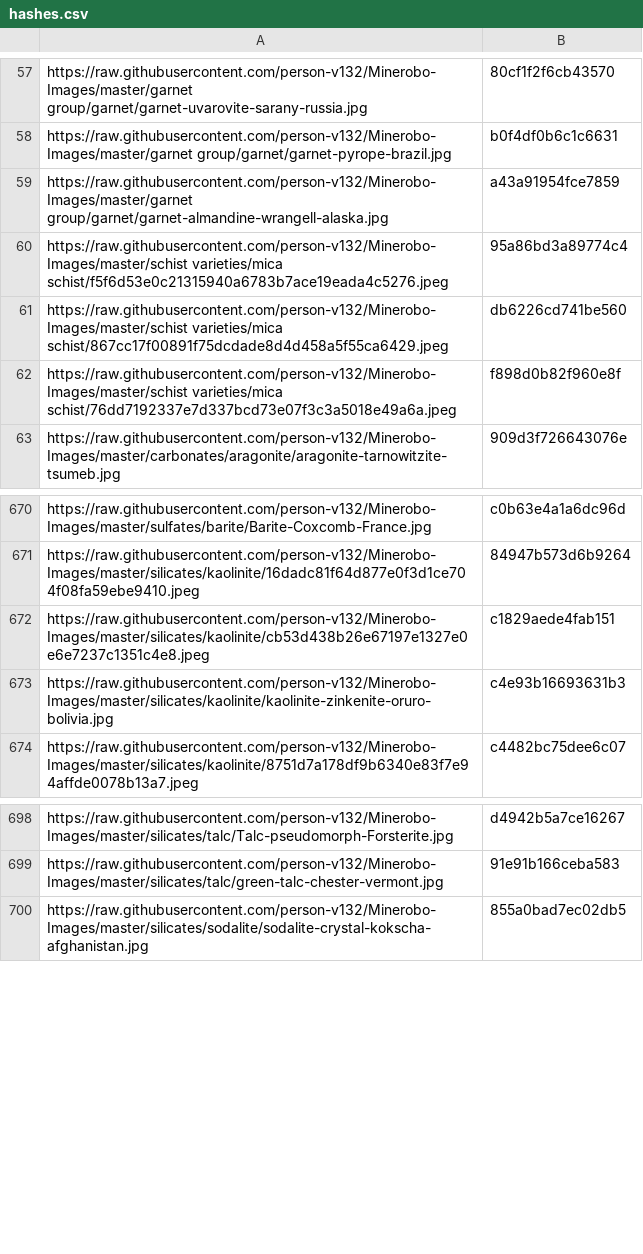
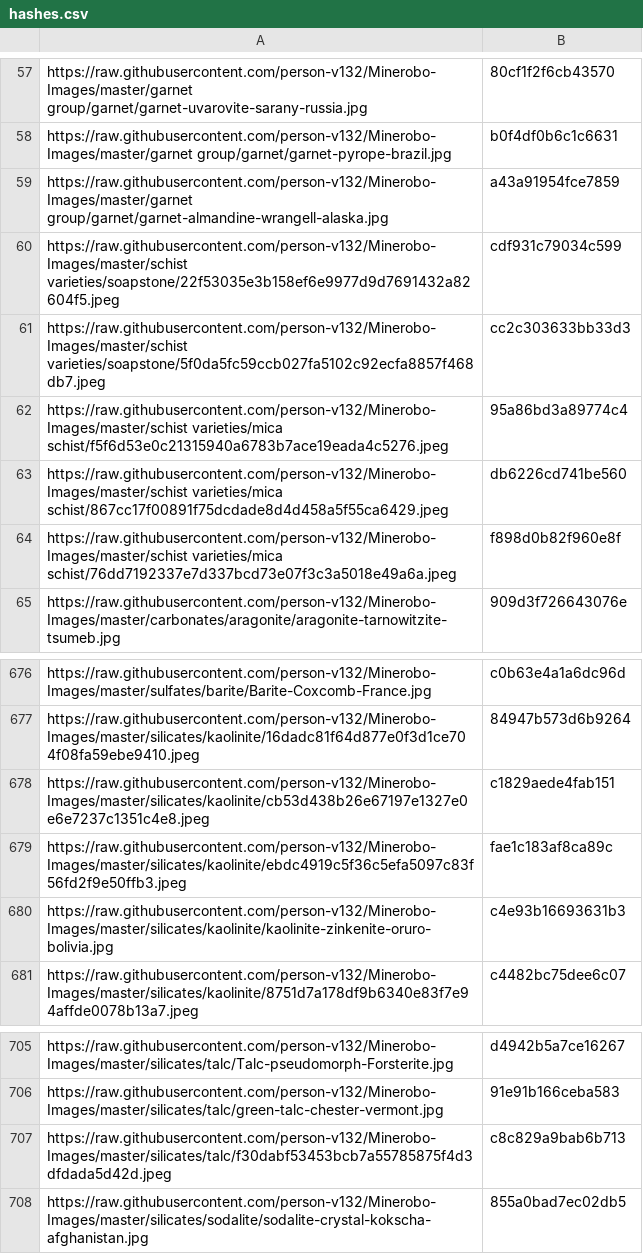
Before and after one commit to person-v132/Minerobo-Images, a CSV file: hashes.csv, drawn as a sheet; only a part is shown, gaps mark what is left out; the diff covers the shown part only; the diff names each change by its address in the sheet, - before the commit and + after, or states it on an @@ line.

```diff
--- a/hashes.csv
+++ b/hashes.csv
+row 60: https://raw.githubusercontent.com/person-v132/Minerobo-Images/master/schist varieties/soapstone/22f53035e3b158ef6e9977d9d7691432a82604f5.jpeg | cdf931c79034c599
+row 61: https://raw.githubusercontent.com/person-v132/Minerobo-Images/master/schist varieties/soapstone/5f0da5fc59ccb027fa5102c92ecfa8857f468db7.jpeg | cc2c303633bb33d3
+row 679: https://raw.githubusercontent.com/person-v132/Minerobo-Images/master/silicates/kaolinite/ebdc4919c5f36c5efa5097c83f56fd2f9e50ffb3.jpeg | fae1c183af8ca89c
+row 707: https://raw.githubusercontent.com/person-v132/Minerobo-Images/master/silicates/talc/f30dabf53453bcb7a55785875f4d3dfdada5d42d.jpeg | c8c829a9bab6b713
```
Also changed, not shown: 14 added rows elsewhere in this file.
